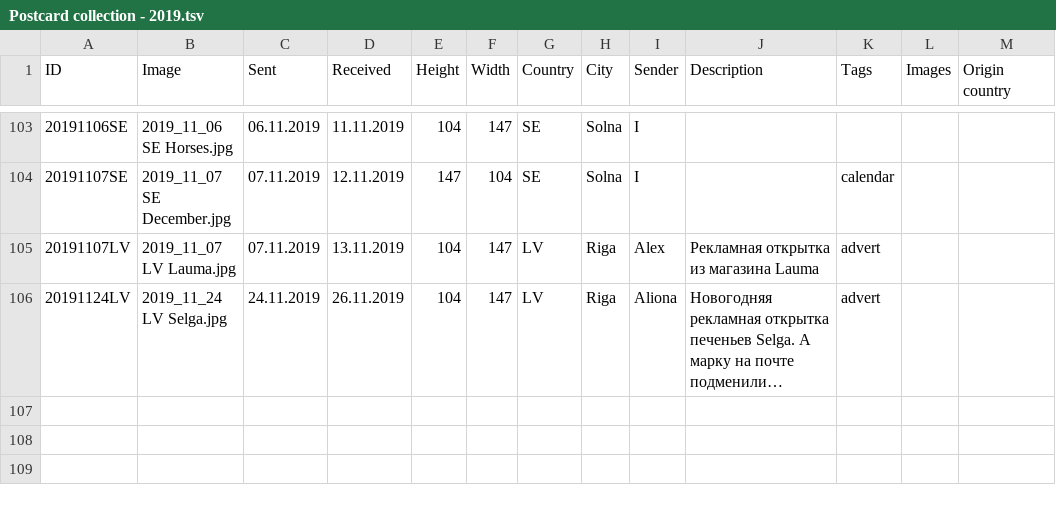
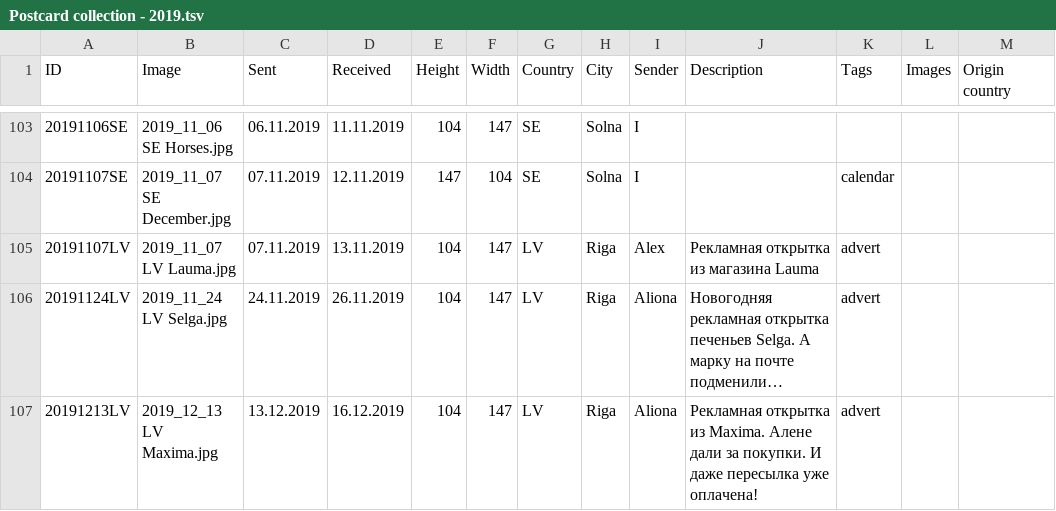
Before and after one commit to KarinaCher/collection, a TSV file: src/main/resources/Postcard collection - 2019.tsv, drawn as a sheet; only a part is shown, gaps mark what is left out; long unchanged cells end in …; the diff names each change by its address in the sheet, - before the commit and + after, or states it on an @@ line.

Commit message:
add resources

```diff
--- a/src/main/resources/Postcard collection - 2019.tsv
+++ b/src/main/resources/Postcard collection - 2019.tsv
+row 107: 20191213LV | 2019_12_13 LV Maxima.jpg | 13.12.2019 | 16.12.2019 | 104 | 147 | LV | Riga | Aliona | Рекламная открытка из Maxima. Алене дали за покупки. И даже пересылка уже оплачена! | advert
```
Also changed, not shown: 1 other file.
